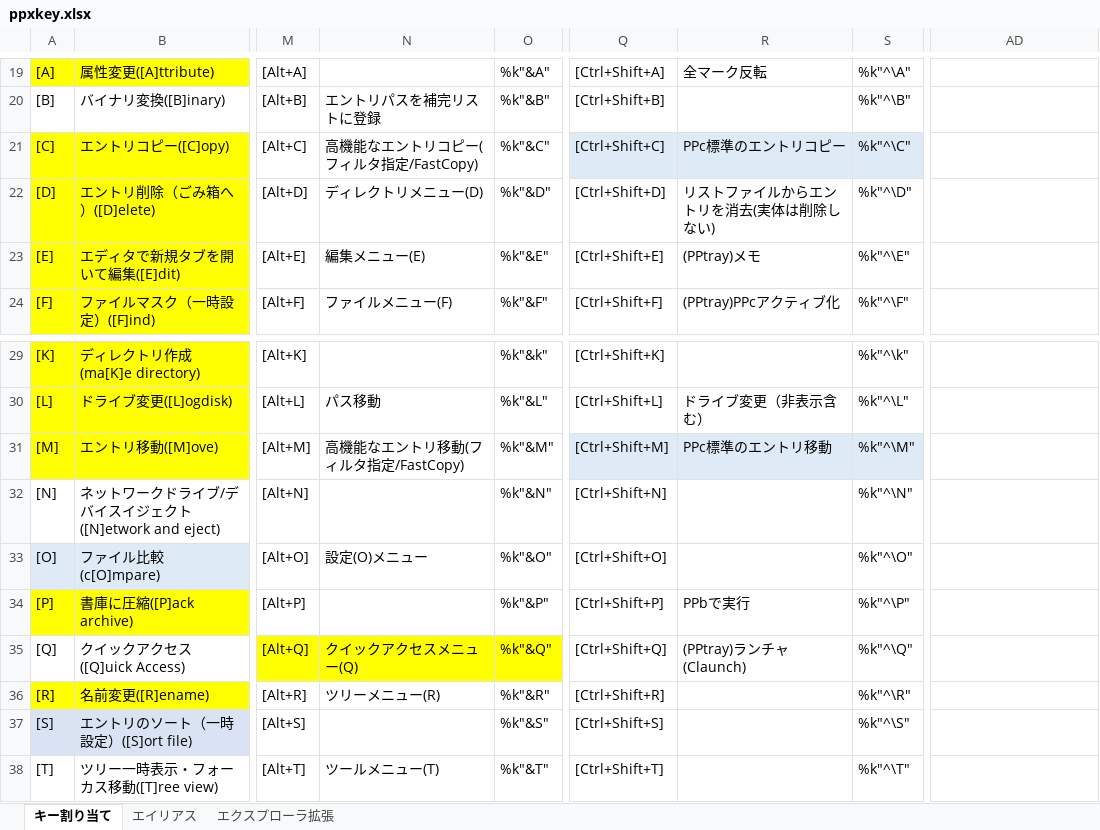
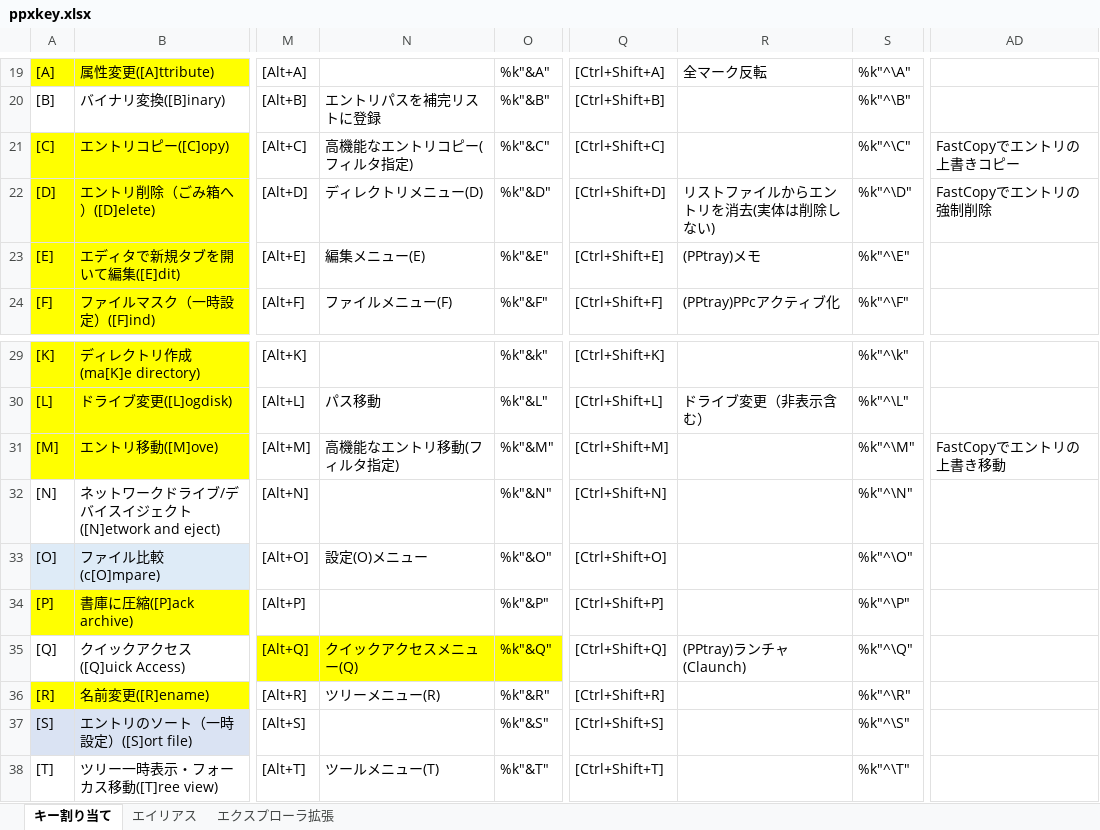
Before and after one commit to ppxbpfiles/Paper-Plane-xUI-customize-example, an Excel workbook: key検討用/ppxkey.xlsx, sheet キー割り当て, drawn as a sheet; only a part is shown, gaps mark what is left out; values as stored, in another font and other column widths than the file's, no borders; the diff names each change by its address in the sheet, - before the commit and + after, or states it on an @@ line.

```diff
--- a/key検討用/ppxkey.xlsx (sheet キー割り当て)
+++ b/key検討用/ppxkey.xlsx (sheet キー割り当て)
-N21: 高機能なエントリコピー(フィルタ指定/FastCopy)
+N21: 高機能なエントリコピー(フィルタ指定)
-Q21:S21 fill: #DEEBF7
+Q21:S21 fill: none
-R21: PPc標準のエントリコピー
+R21: (empty)
-AD21: (empty)
+AD21: FastCopyでエントリの上書きコピー
-AD22: (empty)
+AD22: FastCopyでエントリの強制削除
-N31: 高機能なエントリ移動(フィルタ指定/FastCopy)
+N31: 高機能なエントリ移動(フィルタ指定)
-Q31:S31 fill: #DEEBF7
+Q31:S31 fill: none
-R31: PPc標準のエントリ移動
+R31: (empty)
-AD31: (empty)
+AD31: FastCopyでエントリの上書き移動
-R34: PPbで実行
+R34: (empty)
```
Also changed, not shown: 4 other files.
